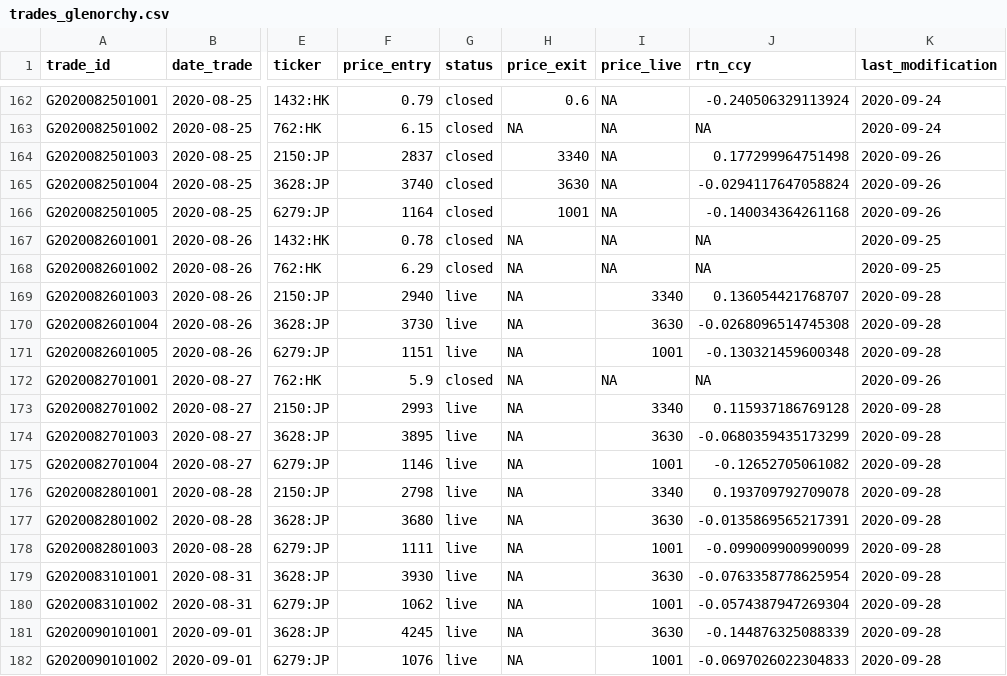
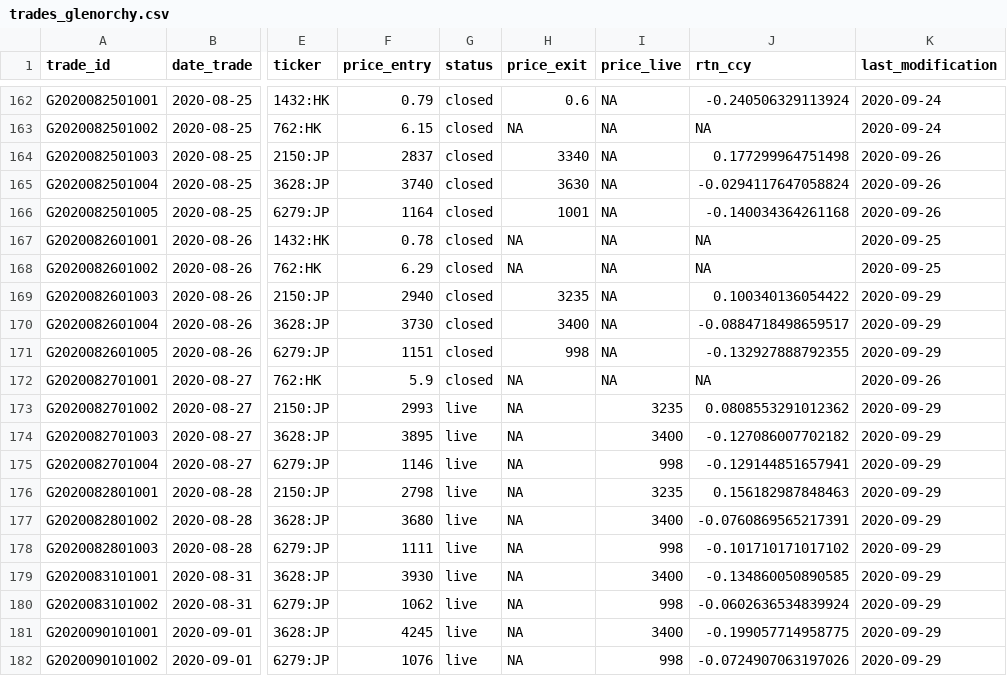
Before and after one commit to Ventura-Strats/Glenorchy, a CSV file: Trades_Full_Ledger/trades_glenorchy.csv, drawn as a sheet; only a part is shown, gaps mark what is left out; the diff covers the shown part only; the diff names each change by its address in the sheet, - before the commit and + after, or states it on an @@ line.

Commit message:
Updating Full Trades Ledger Glenorchy 2020-09-28

```diff
--- a/Trades_Full_Ledger/trades_glenorchy.csv
+++ b/Trades_Full_Ledger/trades_glenorchy.csv
-G169:G171 (status): live
+G169:G171 (status): closed
-H169 (price_exit): NA
+H169 (price_exit): 3235
-I169 (price_live): 3340
+I169 (price_live): NA
-J169 (rtn_ccy): 0.136054421768707
+J169 (rtn_ccy): 0.100340136054422
-K169:K171 (last_modification): 2020-09-28
+K169:K171 (last_modification): 2020-09-29
-H170 (price_exit): NA
+H170 (price_exit): 3400
-I170 (price_live): 3630
+I170 (price_live): NA
-J170 (rtn_ccy): -0.0268096514745308
+J170 (rtn_ccy): -0.0884718498659517
-H171 (price_exit): NA
+H171 (price_exit): 998
-I171 (price_live): 1001
+I171 (price_live): NA
-J171 (rtn_ccy): -0.130321459600348
+J171 (rtn_ccy): -0.132927888792355
-I173 (price_live): 3340
+I173 (price_live): 3235
-J173 (rtn_ccy): 0.115937186769128
+J173 (rtn_ccy): 0.0808553291012362
-K173:K182 (last_modification): 2020-09-28
+K173:K182 (last_modification): 2020-09-29
-I174 (price_live): 3630
+I174 (price_live): 3400
-J174 (rtn_ccy): -0.0680359435173299
+J174 (rtn_ccy): -0.127086007702182
-I175 (price_live): 1001
+I175 (price_live): 998
-J175 (rtn_ccy): -0.12652705061082
+J175 (rtn_ccy): -0.129144851657941
-I176 (price_live): 3340
+I176 (price_live): 3235
-J176 (rtn_ccy): 0.193709792709078
+J176 (rtn_ccy): 0.156182987848463
-I177 (price_live): 3630
+I177 (price_live): 3400
-J177 (rtn_ccy): -0.0135869565217391
+J177 (rtn_ccy): -0.0760869565217391
-I178 (price_live): 1001
+I178 (price_live): 998
-J178 (rtn_ccy): -0.099009900990099
+J178 (rtn_ccy): -0.101710171017102
-I179 (price_live): 3630
+I179 (price_live): 3400
-J179 (rtn_ccy): -0.0763358778625954
+J179 (rtn_ccy): -0.134860050890585
-I180 (price_live): 1001
+I180 (price_live): 998
-J180 (rtn_ccy): -0.0574387947269304
+J180 (rtn_ccy): -0.0602636534839924
-I181 (price_live): 3630
+I181 (price_live): 3400
-J181 (rtn_ccy): -0.144876325088339
+J181 (rtn_ccy): -0.199057714958775
-I182 (price_live): 1001
+I182 (price_live): 998
-J182 (rtn_ccy): -0.0697026022304833
+J182 (rtn_ccy): -0.0724907063197026
```
Also changed, not shown: 1 added row and 60 edited cells elsewhere in this file.
